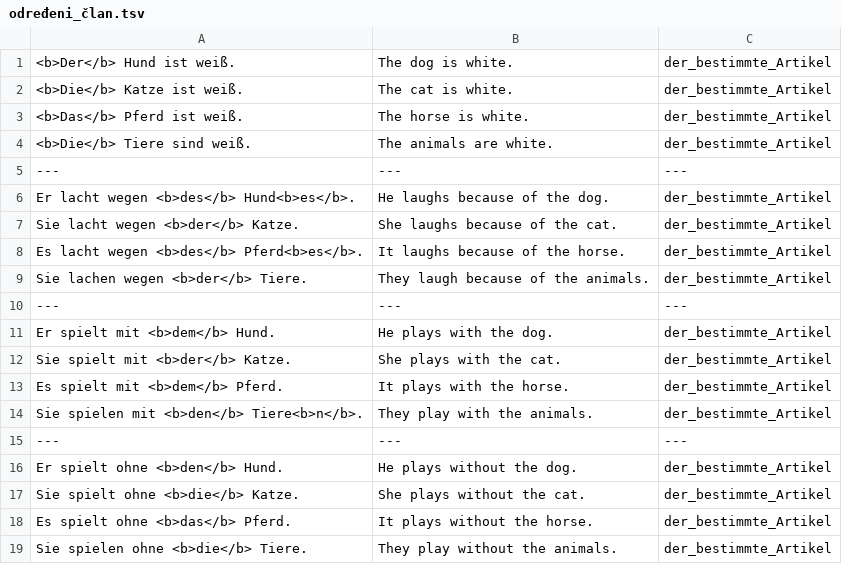
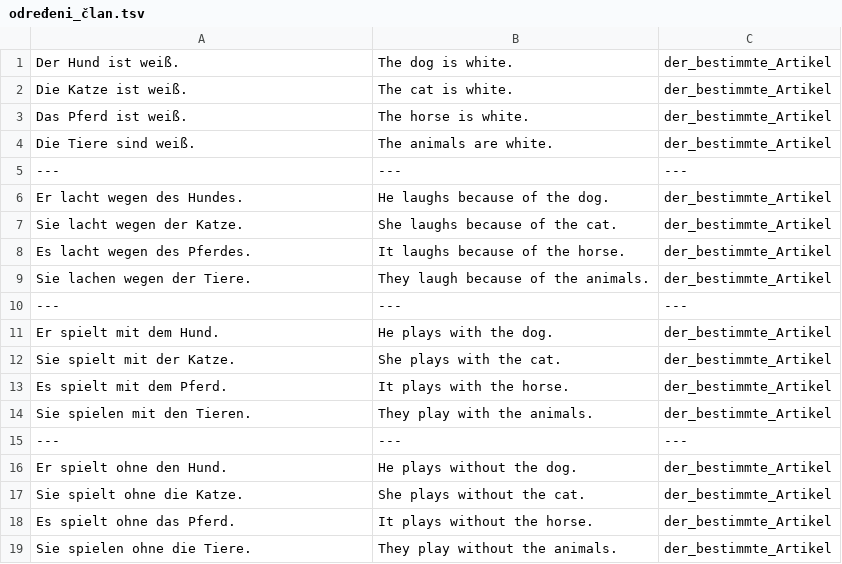
Before and after one commit to cohadar/language-analysis, a TSV file: german_analysis/gramatika/određeni_član.tsv, drawn as a sheet.

Commit message:
nobm

```diff
--- a/german_analysis/gramatika/određeni_član.tsv
+++ b/german_analysis/gramatika/određeni_član.tsv
@@ -1,19 +1,19 @@
-<b>Der</b> Hund ist weiß.	The dog is white.	der_bestimmte_Artikel
-<b>Die</b> Katze ist weiß.	The cat is white.	der_bestimmte_Artikel
-<b>Das</b> Pferd ist weiß.	The horse is white.	der_bestimmte_Artikel
-<b>Die</b> Tiere sind weiß.	The animals are white.	der_bestimmte_Artikel
+Der Hund ist weiß.	The dog is white.	der_bestimmte_Artikel
+Die Katze ist weiß.	The cat is white.	der_bestimmte_Artikel
+Das Pferd ist weiß.	The horse is white.	der_bestimmte_Artikel
+Die Tiere sind weiß.	The animals are white.	der_bestimmte_Artikel
 ---	---	---
-Er lacht wegen <b>des</b> Hund<b>es</b>.	He laughs because of the dog.	der_bestimmte_Artikel
-Sie lacht wegen <b>der</b> Katze.	She laughs because of the cat.	der_bestimmte_Artikel
-Es lacht wegen <b>des</b> Pferd<b>es</b>.	It laughs because of the horse.	der_bestimmte_Artikel
-Sie lachen wegen <b>der</b> Tiere.	They laugh because of the animals.	der_bestimmte_Artikel
+Er lacht wegen des Hundes.	He laughs because of the dog.	der_bestimmte_Artikel
+Sie lacht wegen der Katze.	She laughs because of the cat.	der_bestimmte_Artikel
+Es lacht wegen des Pferdes.	It laughs because of the horse.	der_bestimmte_Artikel
+Sie lachen wegen der Tiere.	They laugh because of the animals.	der_bestimmte_Artikel
 ---	---	---
-Er spielt mit <b>dem</b> Hund.	He plays with the dog.	der_bestimmte_Artikel
-Sie spielt mit <b>der</b> Katze.	She plays with the cat.	der_bestimmte_Artikel
-Es spielt mit <b>dem</b> Pferd.	It plays with the horse.	der_bestimmte_Artikel
-Sie spielen mit <b>den</b> Tiere<b>n</b>.	They play with the animals.	der_bestimmte_Artikel
+Er spielt mit dem Hund.	He plays with the dog.	der_bestimmte_Artikel
+Sie spielt mit der Katze.	She plays with the cat.	der_bestimmte_Artikel
+Es spielt mit dem Pferd.	It plays with the horse.	der_bestimmte_Artikel
+Sie spielen mit den Tieren.	They play with the animals.	der_bestimmte_Artikel
 ---	---	---
-Er spielt ohne <b>den</b> Hund.	He plays without the dog.	der_bestimmte_Artikel
-Sie spielt ohne <b>die</b> Katze.	She plays without the cat.	der_bestimmte_Artikel
-Es spielt ohne <b>das</b> Pferd.	It plays without the horse.	der_bestimmte_Artikel
-Sie spielen ohne <b>die</b> Tiere.	They play without the animals.	der_bestimmte_Artikel
+Er spielt ohne den Hund.	He plays without the dog.	der_bestimmte_Artikel
+Sie spielt ohne die Katze.	She plays without the cat.	der_bestimmte_Artikel
+Es spielt ohne das Pferd.	It plays without the horse.	der_bestimmte_Artikel
+Sie spielen ohne die Tiere.	They play without the animals.	der_bestimmte_Artikel
```
